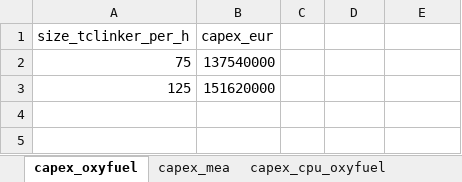
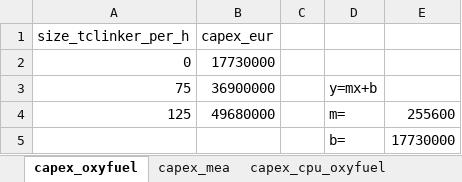
Before and after one commit to lucabert01/AdOpT-NET0_luca, an Excel workbook: adopt_net0/database/templates/technology_data/Industrial/CementHybridCCS_data/cement_sheet.xlsx, sheet capex_oxyfuel, drawn as a sheet; values as stored, in another font and other column widths than the file's, no borders; addresses are those after the commit; the diff names each change by its address in the sheet, - before the commit and + after, or states it on an @@ line.

```diff
--- a/adopt_net0/database/templates/technology_data/Industrial/CementHybridCCS_data/cement_sheet.xlsx (sheet capex_oxyfuel)
+++ b/adopt_net0/database/templates/technology_data/Industrial/CementHybridCCS_data/cement_sheet.xlsx (sheet capex_oxyfuel)
+row 2: 0 | 17730000
-B3 (capex_eur): 137540000
+B3 (capex_eur): 36900000
-D3: (empty)
+D3: y=mx+b
-B4 (capex_eur): 151620000
+B4 (capex_eur): 49680000
-D4: (empty)
+D4: m=
-E4: (empty)
+E4: 255600
+row 5:  |  |  | b= | 17730000
```
Also changed, not shown: sheet calculations, sheet capex_compressor_mea, sheet capex_mea, sheet capex_cpu_oxyfuel, sheet energy_oxy_mea, sheet energy_cpu_compressor.
